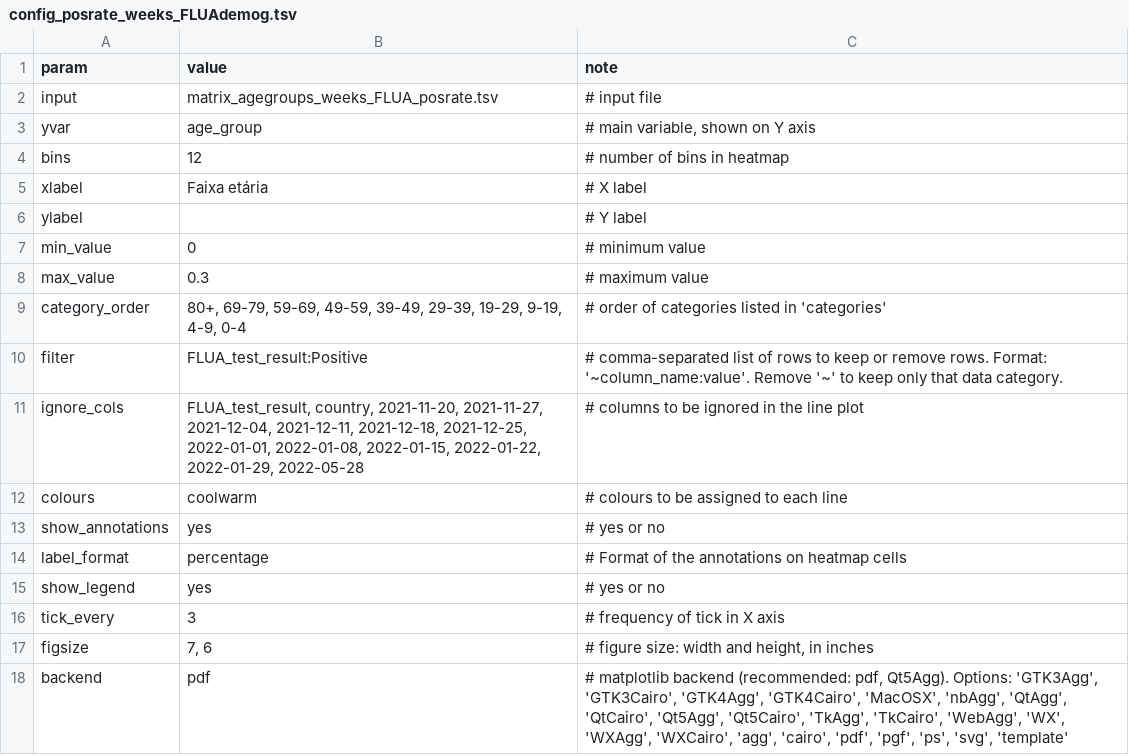
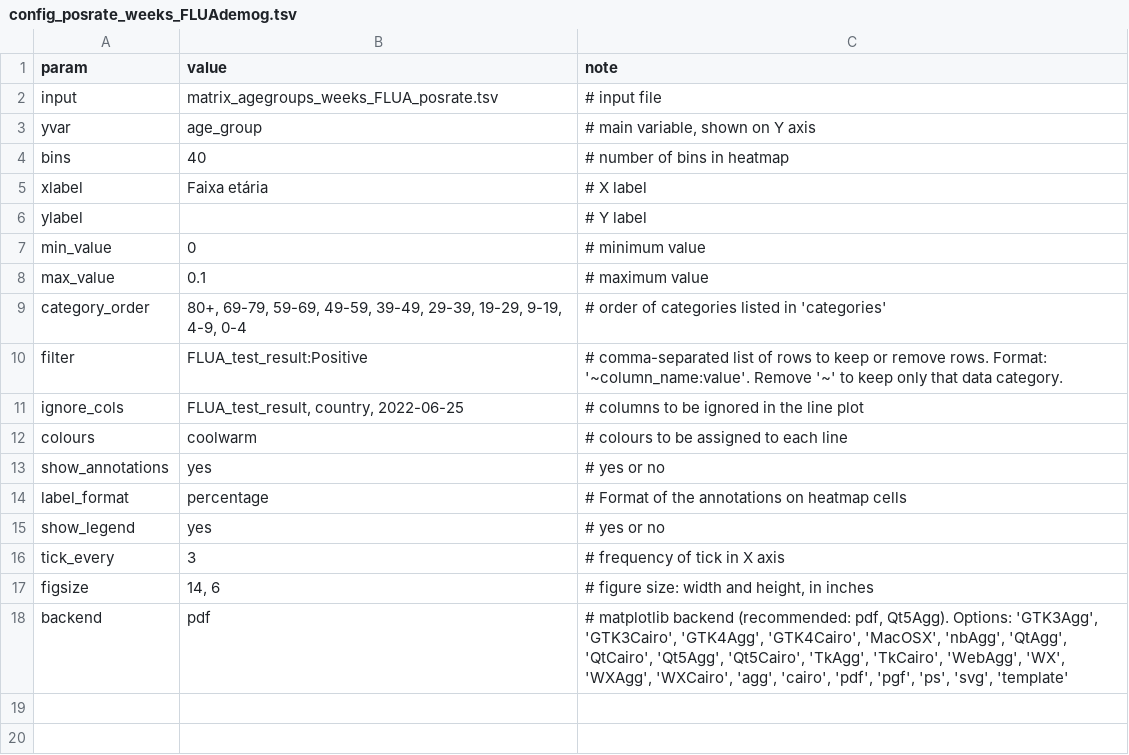
Before and after one commit to andersonbrito/itps_respat, a TSV file: figures/heatmap/config_posrate_weeks_FLUAdemog.tsv, drawn as a sheet.

```diff
--- a/figures/heatmap/config_posrate_weeks_FLUAdemog.tsv
+++ b/figures/heatmap/config_posrate_weeks_FLUAdemog.tsv
@@ -3,3 +3,3 @@ input	matrix_agegroups_weeks_FLUA_posrate.tsv	# input file
 yvar	age_group	# main variable, shown on Y axis
-bins	12	# number of bins in heatmap
+bins	40	# number of bins in heatmap
 xlabel	Faixa etária	# X label
@@ -7,6 +7,6 @@ ylabel		# Y label
 min_value	0	# minimum value
-max_value	0.3	# maximum value
+max_value	0.1	# maximum value
 category_order	80+, 69-79, 59-69, 49-59, 39-49, 29-39, 19-29, 9-19, 4-9, 0-4	# order of categories listed in 'categories'
 filter	FLUA_test_result:Positive	# comma-separated list of rows to keep or remove rows. Format: '~column_name:value'. Remove '~' to keep only that data category.
-ignore_cols	FLUA_test_result, country, 2021-11-20, 2021-11-27, 2021-12-04, 2021-12-11, 2021-12-18, 2021-12-25, 2022-01-01, 2022-01-08, 2022-01-15, 2022-01-22, 2022-01-29, 2022-05-28	# columns to be ignored in the line plot
+ignore_cols	FLUA_test_result, country, 2022-06-25	# columns to be ignored in the line plot
 colours	coolwarm	# colours to be assigned to each line
@@ -16,3 +16,3 @@ show_legend	yes	# yes or no
 tick_every	3	# frequency of tick in X axis
-figsize	7, 6	# figure size: width and height, in inches
+figsize	14, 6	# figure size: width and height, in inches
 backend	pdf	# matplotlib backend (recommended: pdf, Qt5Agg). Options: 'GTK3Agg', 'GTK3Cairo', 'GTK4Agg', 'GTK4Cairo', 'MacOSX', 'nbAgg', 'QtAgg', 'QtCairo', 'Qt5Agg', 'Qt5Cairo', 'TkAgg', 'TkCairo', 'WebAgg', 'WX', 'WXAgg', 'WXCairo', 'agg', 'cairo', 'pdf', 'pgf', 'ps', 'svg', 'template'
```
Also changed, not shown: figures/barplot/config_pathogens_posneg.tsv, figures/heatmap/config_posrate_weeks_SC2demog.tsv, 23 other files.
